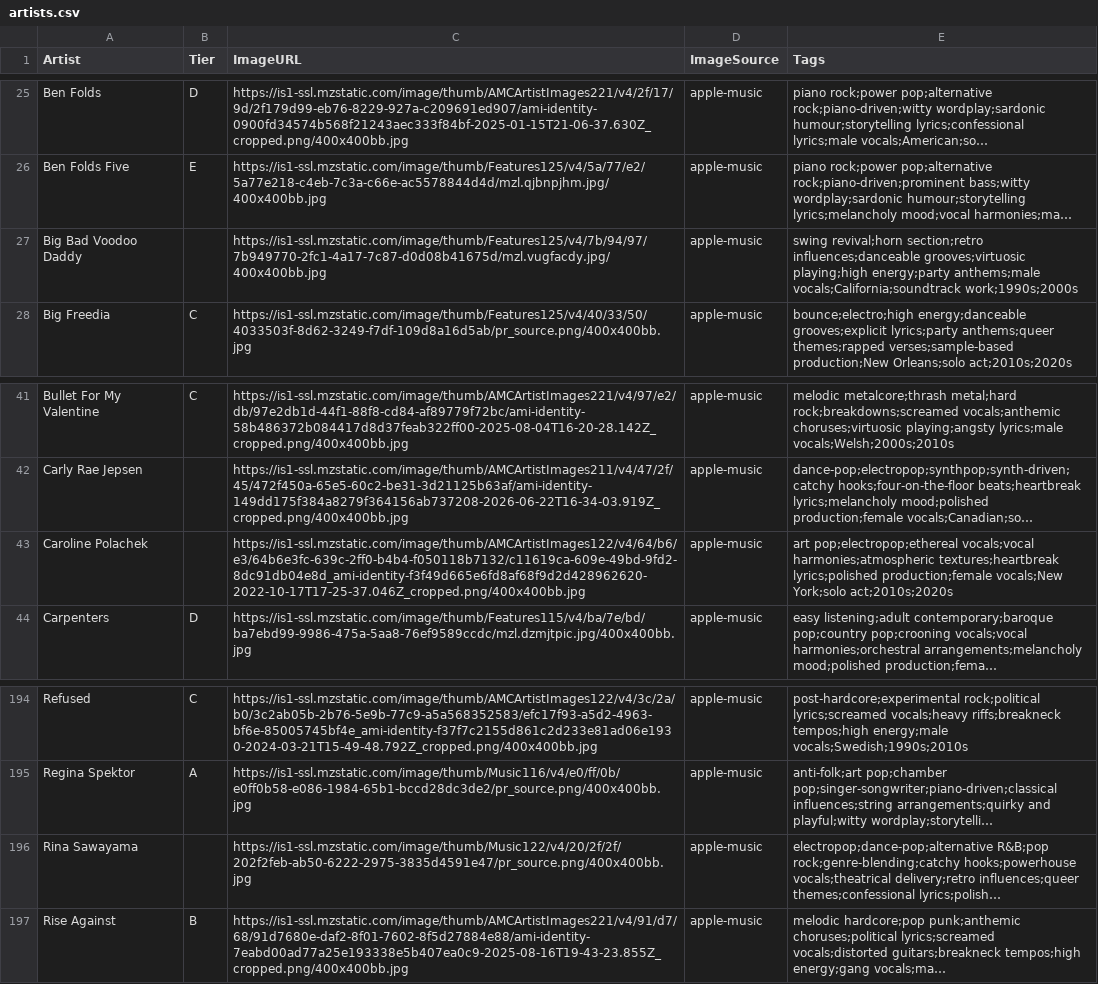
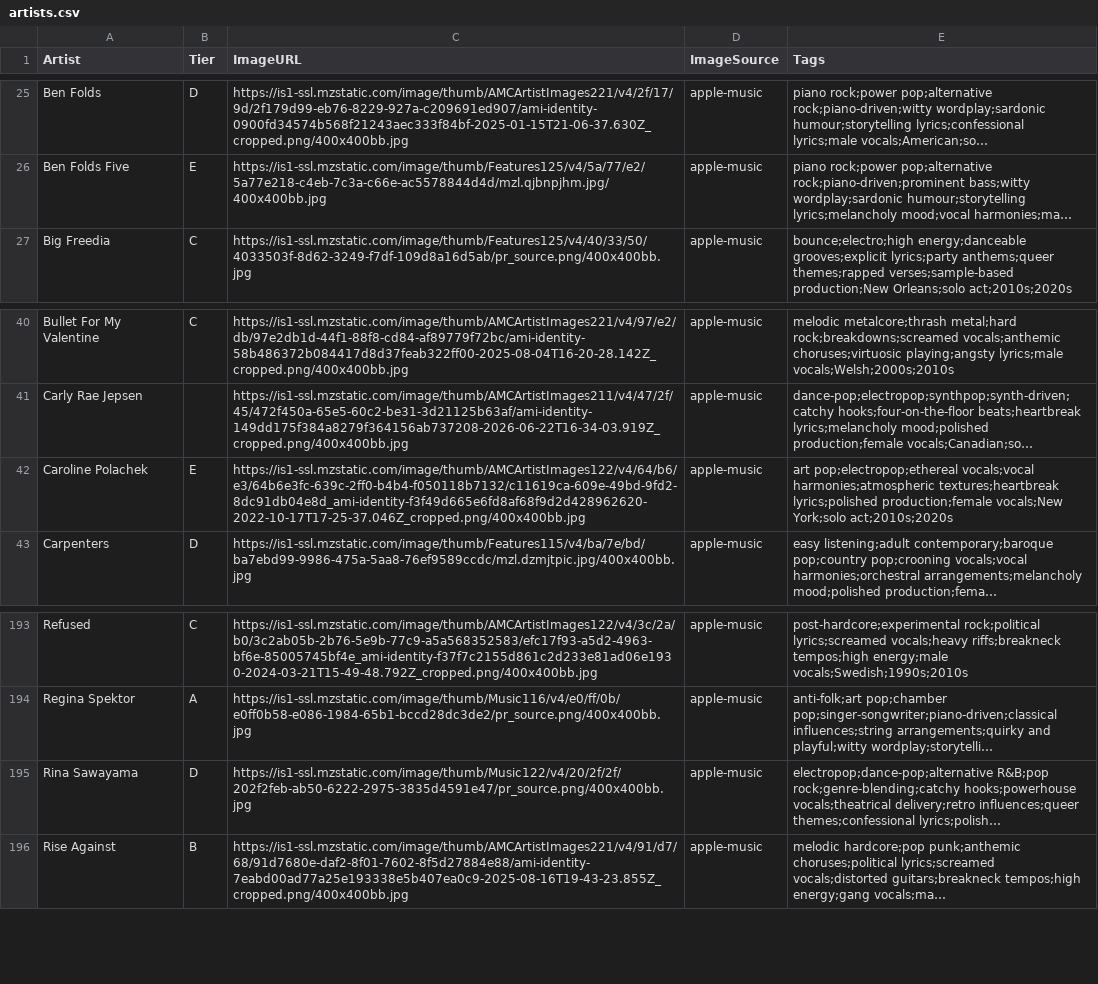
Before and after one commit to michaelficarra/music, a CSV file: data/artists.csv, drawn as a sheet; only a part is shown, gaps mark what is left out; long unchanged cells end in …; removed rows and columns are numbered as before the commit, all else as after; the diff names each change by its address in the sheet, - before the commit and + after, or states it on an @@ line.

Commit message:
ratings

```diff
--- a/data/artists.csv
+++ b/data/artists.csv
-row 27: Big Bad Voodoo Daddy |  | https://is1-ssl.mzstatic.com/image/thumb/Features125/v4/7b/94/97/7b949770-2fc1-4a17-7c87-d0d08b41675d/mzl.vugfacdy.jpg/400x400bb.jpg | apple-music | swing revival;horn section;retro influences;danceable grooves;virtuosic playing;high energy;party anthems;male vocals;California;soundtrack work;1990s;2000s
-B42 (Tier): (empty)
+B42 (Tier): E
-B195 (Tier): (empty)
+B195 (Tier): D
```
